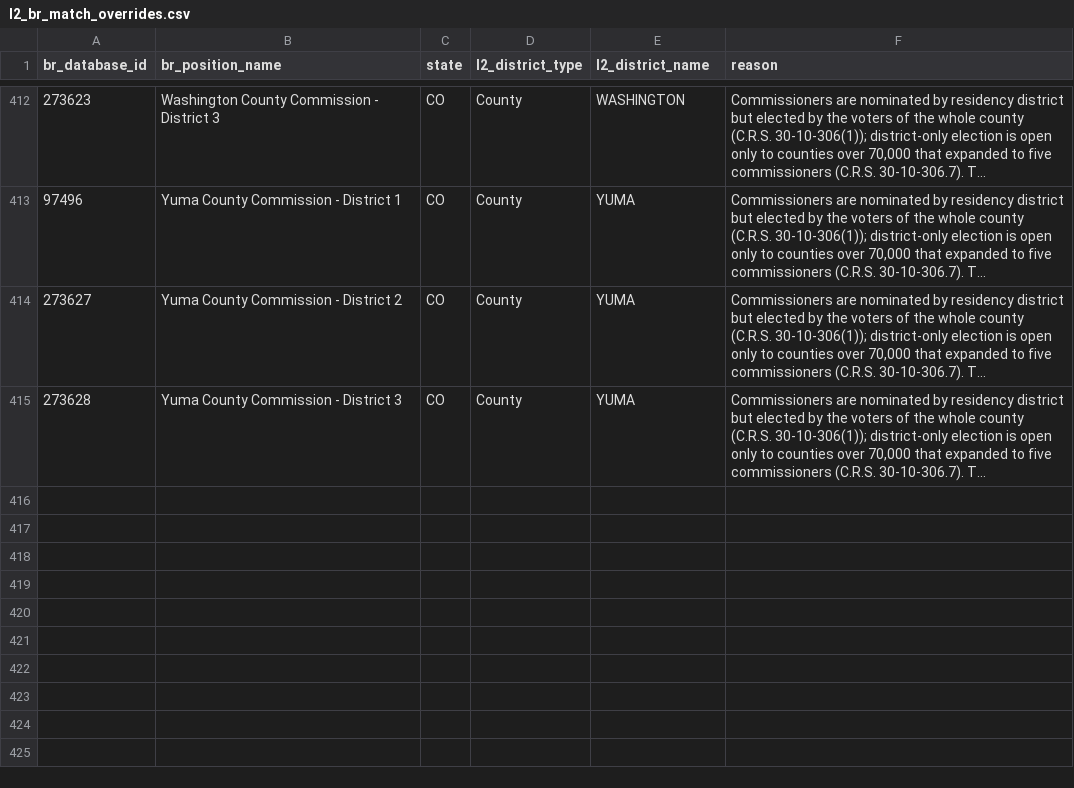
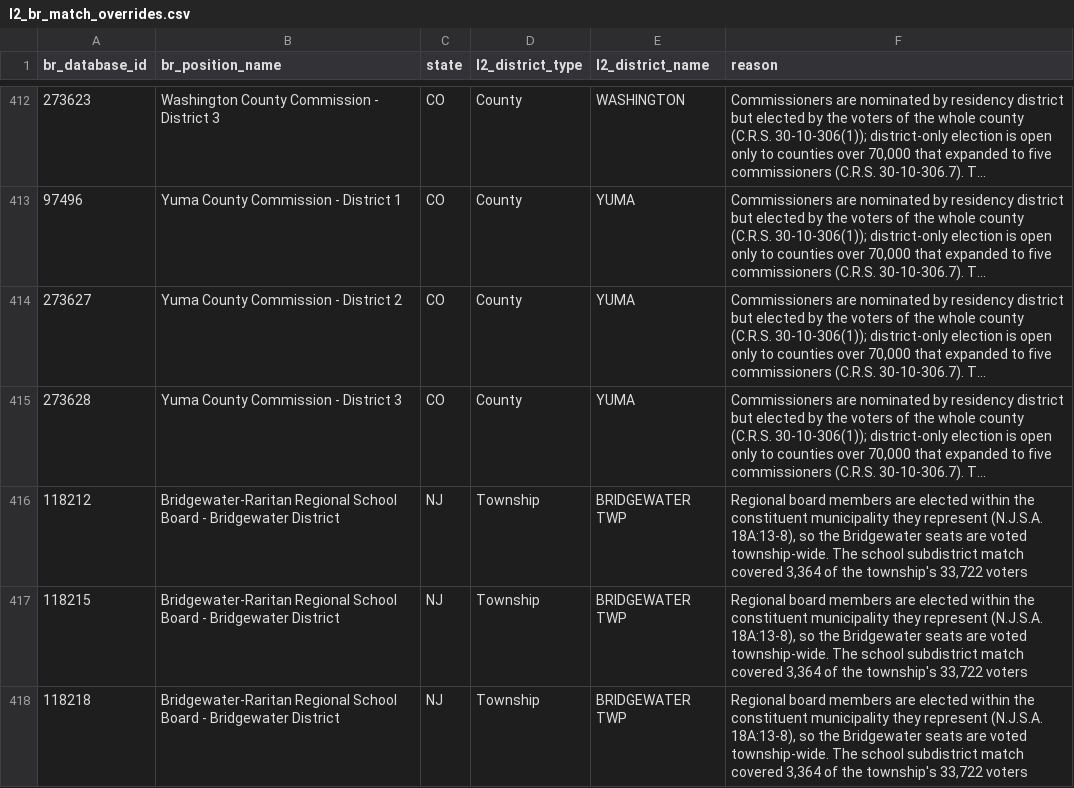
Before and after one commit to thegoodparty/gp-data-platform, a CSV file: dbt/project/seeds/l2_br_match_overrides.csv, drawn as a sheet; only a part is shown, gaps mark what is left out; long unchanged cells end in …; the diff names each change by its address in the sheet, - before the commit and + after, or states it on an @@ line.

Commit message:
[DATA-2263] Point Bridgewater District school board seats at the township (#787)
Point Bridgewater District school board seats at the township

The three full-term Bridgewater-Raritan Regional School Board - Bridgewater
District positions were matched to L2 School_Subdistrict
BRIDGEWATER-RARITAN REGIONAL SD SUB 01, which carries 3,364 of the
township's 33,722 voters. NJ regional board members are elected within the
constituent municipality they represent, and the sibling positions already
model it that way: the Raritan seat maps to Borough RARITAN BORO and the
unexpired-term Bridgewater seat to Township BRIDGEWATER TWP.

These were the only three NJ positions in the mart matched to a
School_Subdistrict.

Co-authored-by: Dan Ball <dan@goodparty.org>

```diff
--- a/dbt/project/seeds/l2_br_match_overrides.csv
+++ b/dbt/project/seeds/l2_br_match_overrides.csv
+row 416: 118212 | Bridgewater-Raritan Regional School Board - Bridgewater District | NJ | Township | BRIDGEWATER TWP | Regional board members are elected within the constituent municipality they represent (N.J.S.A. 18A:13-8), so the Bridgewater seats are voted township-wide. The school subdistrict match covered 3,364 of the township's 33,722 voters
+row 417: 118215 | Bridgewater-Raritan Regional School Board - Bridgewater District | NJ | Township | BRIDGEWATER TWP | Regional board members are elected within the constituent municipality they represent (N.J.S.A. 18A:13-8), so the Bridgewater seats are voted township-wide. The school subdistrict match covered 3,364 of the township's 33,722 voters
+row 418: 118218 | Bridgewater-Raritan Regional School Board - Bridgewater District | NJ | Township | BRIDGEWATER TWP | Regional board members are elected within the constituent municipality they represent (N.J.S.A. 18A:13-8), so the Bridgewater seats are voted township-wide. The school subdistrict match covered 3,364 of the township's 33,722 voters
```
